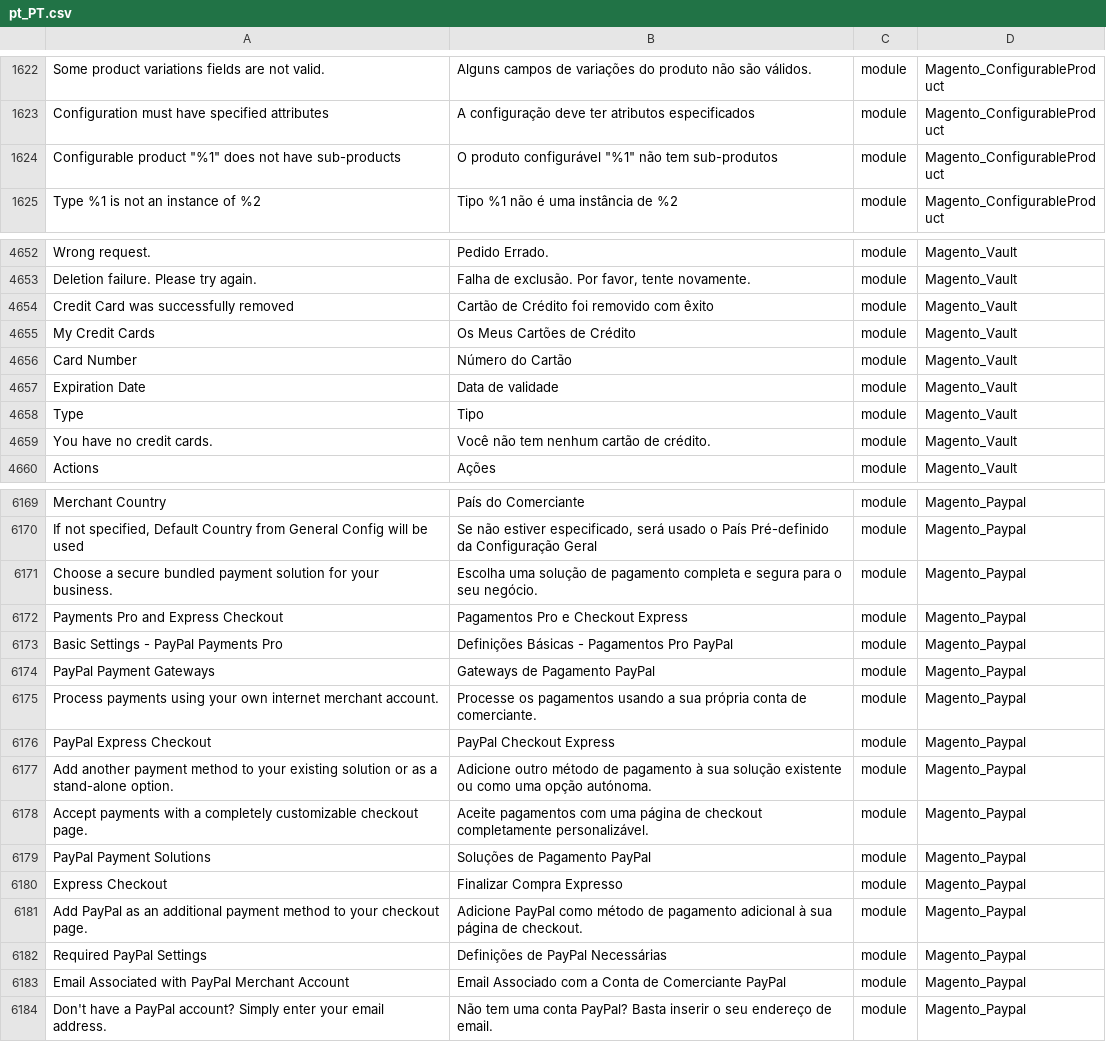
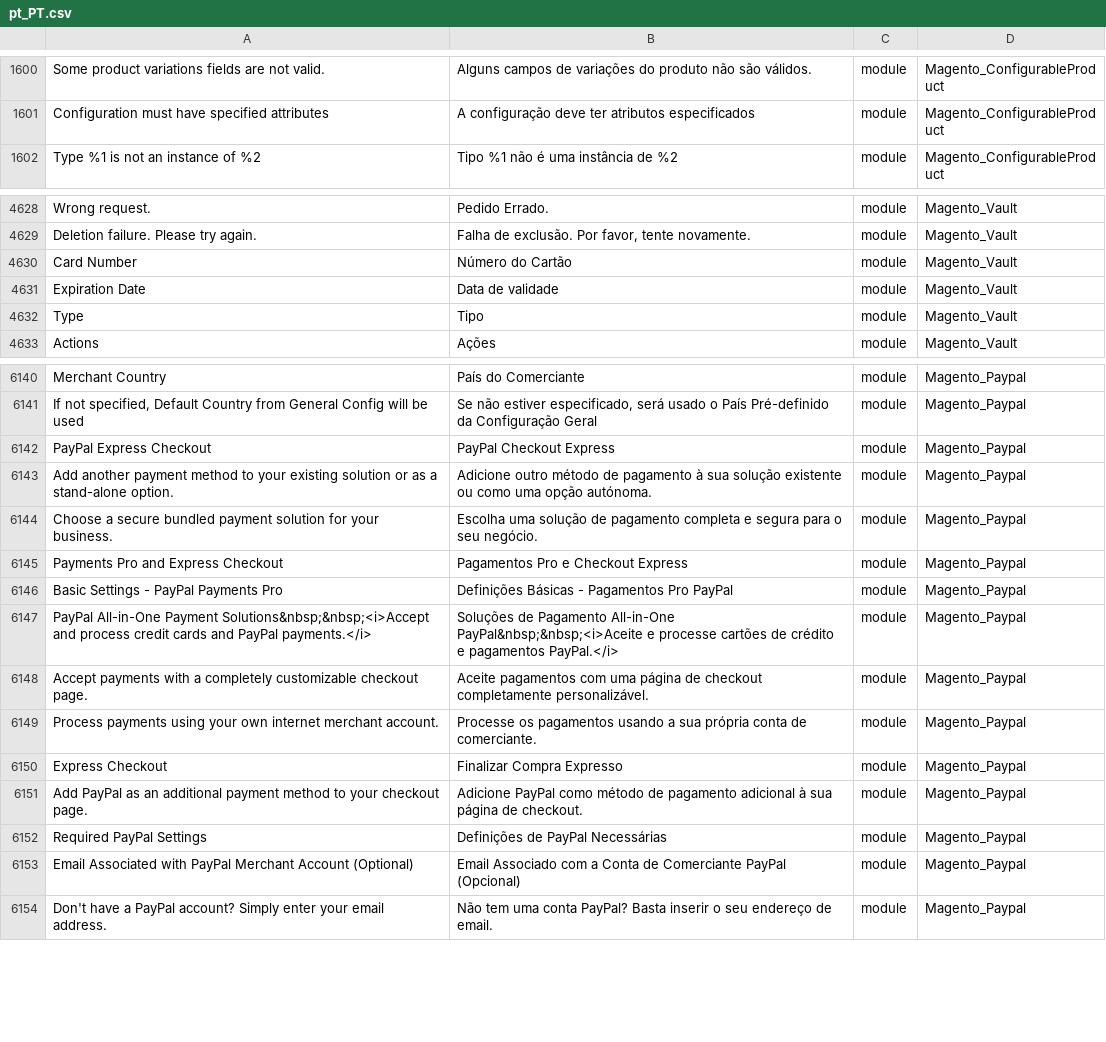
Before and after one commit to Magento2Translations/language_pt_pt, a CSV file: pt_PT.csv, drawn as a sheet; only a part is shown, gaps mark what is left out; removed rows and columns are numbered as before the commit, all else as after; the diff covers the shown part only; the diff names each change by its address in the sheet, - before the commit and + after, or states it on an @@ line.

```diff
--- a/pt_PT.csv
+++ b/pt_PT.csv
-row 1624: Configurable product "%1" does not have sub-products | O produto configurável "%1" não tem sub-produtos | module | Magento_ConfigurableProduct
-row 4654: Credit Card was successfully removed | Cartão de Crédito foi removido com êxito | module | Magento_Vault
-row 4655: My Credit Cards | Os Meus Cartões de Crédito | module | Magento_Vault
-row 4659: You have no credit cards. | Você não tem nenhum cartão de crédito. | module | Magento_Vault
@@ row 6176 moved to row 6142: PayPal Express Checkout @@
@@ row 6177 moved to row 6143: Add another payment method to your exist… @@
-row 6174: PayPal Payment Gateways | Gateways de Pagamento PayPal | module | Magento_Paypal
-A6147: Process payments using your own internet merchant account.
+A6147: PayPal All-in-One Payment Solutions&nbsp;&nbsp;<i>Accept and process credit cards and PayPal payments.</i>
-B6147: Processe os pagamentos usando a sua própria conta de comerciante.
+B6147: Soluções de Pagamento All-in-One PayPal&nbsp;&nbsp;<i>Aceite e processe cartões de crédito e pagamentos PayPal.</i>
-A6149: PayPal Payment Solutions
+A6149: Process payments using your own internet merchant account.
-B6149: Soluções de Pagamento PayPal
+B6149: Processe os pagamentos usando a sua própria conta de comerciante.
-A6153: …Merchant Account
+A6153: …Merchant Account (Optional)
-B6153: …Comerciante PayPal
+B6153: …Comerciante PayPal (Opcional)
```
Also changed, not shown: 33 removed rows and 4 moved rows elsewhere in this file, 1 other file.
